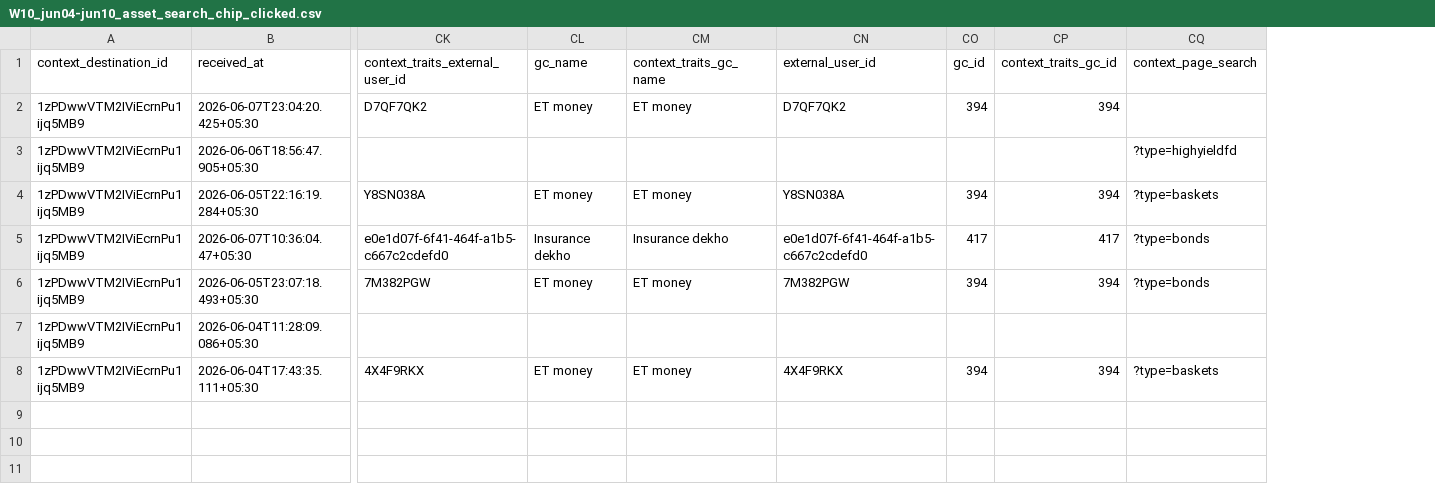
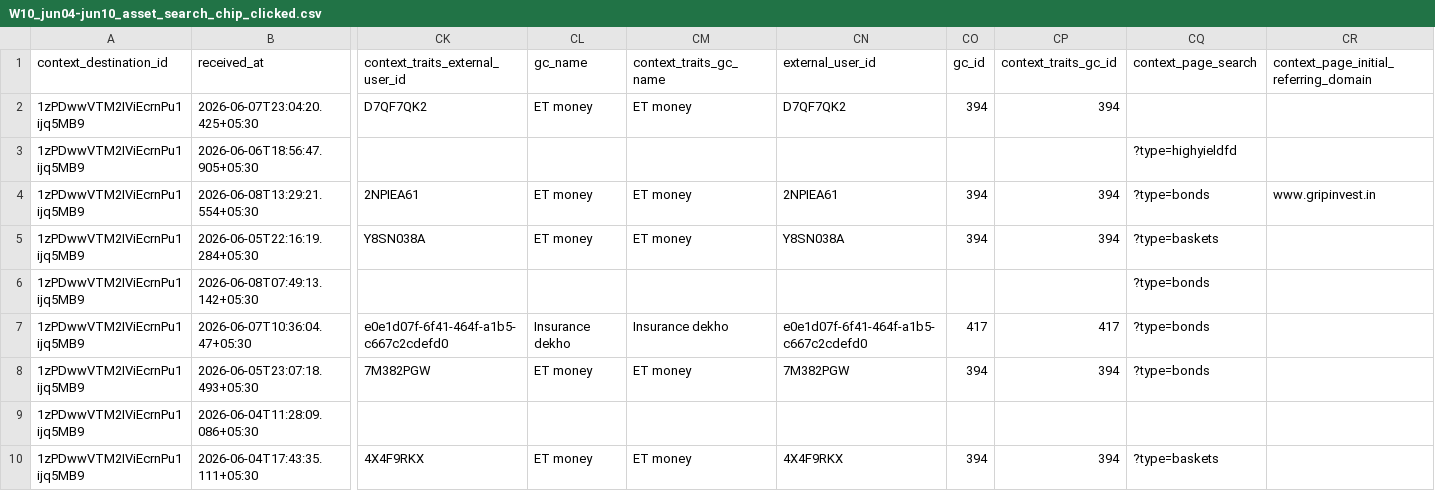
Before and after one commit to gripinvest/gi-analytics, a CSV file: backend/data/asset_search/W10_jun04-jun10_asset_search_chip_clicked.csv, drawn as a sheet; only a part is shown, gaps mark what is left out; addresses are those after the commit; rows hold the shown columns only; the diff names each change by its address in the sheet, - before the commit and + after, or states it on an @@ line.

```diff
--- a/backend/data/asset_search/W10_jun04-jun10_asset_search_chip_clicked.csv
+++ b/backend/data/asset_search/W10_jun04-jun10_asset_search_chip_clicked.csv
+column CR, row 1: context_page_initial_referring_domain
+row 4: 1zPDwwVTM2IViEcrnPu1ijq5MB9 | 2026-06-08T13:29:21.554+05:30 | 2NPIEA61 | ET money | ET money | 2NPIEA61 | 394 | 394 | ?type=bonds | www.gripinvest.in
+row 6: 1zPDwwVTM2IViEcrnPu1ijq5MB9 | 2026-06-08T07:49:13.142+05:30 |  |  |  |  |  |  | ?type=bonds
```
Also changed, not shown: backend/data/asset_search/W7_may14-may20_asset_search_cleared.csv, backend/data/asset_search/W7_may14-may20_asset_search_suggestion_clicked.csv, 24 other files.
